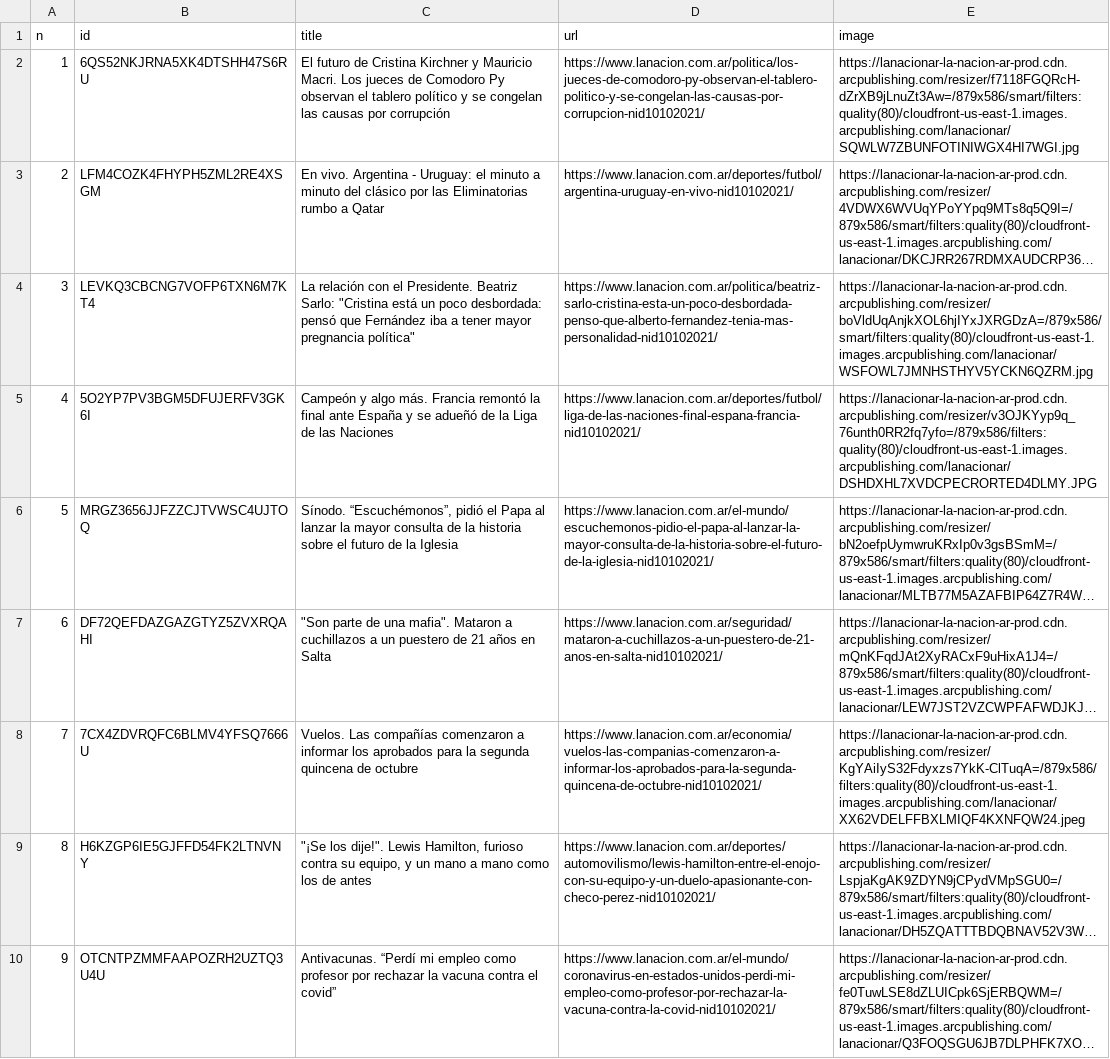
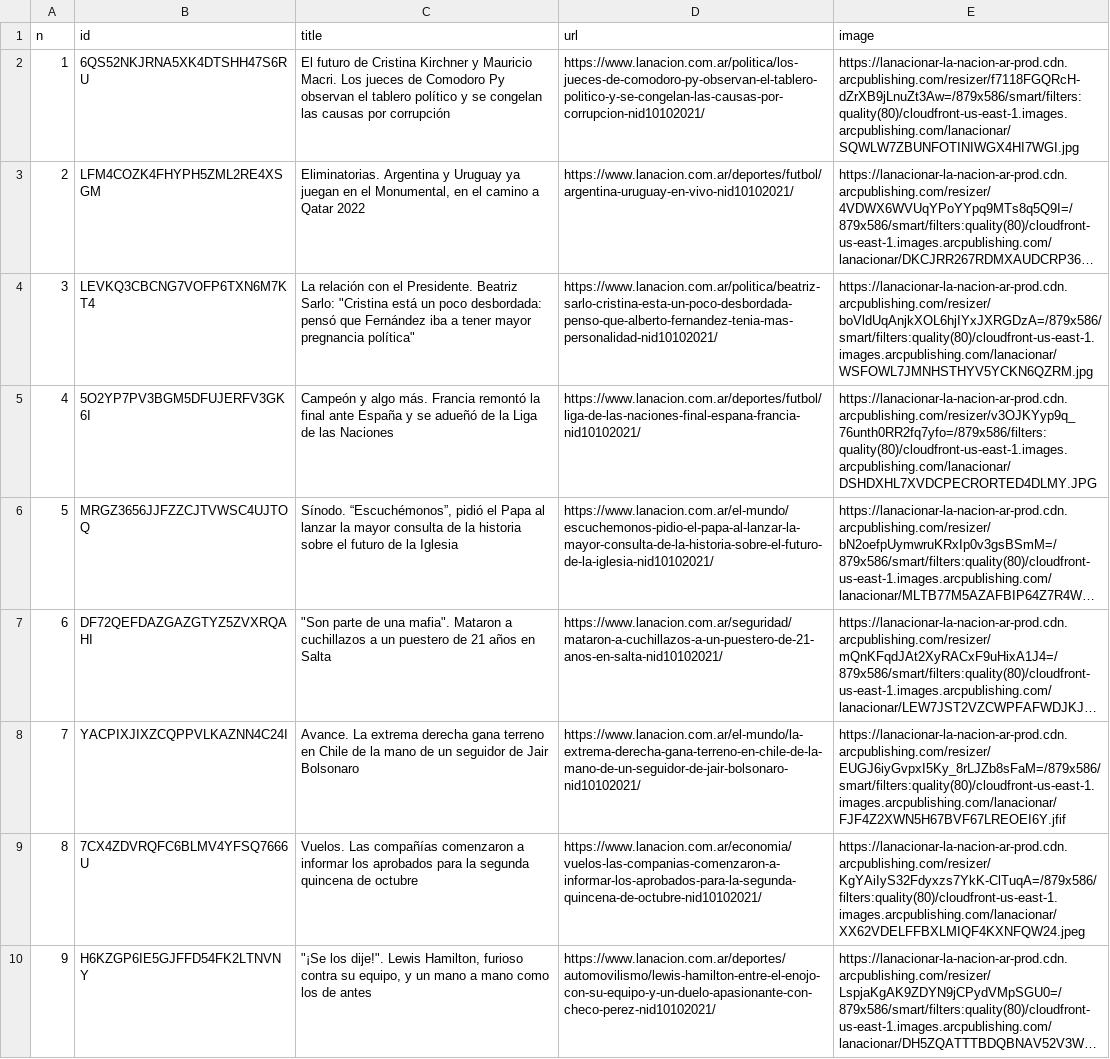
Before and after one commit to diffario/diarios, a CSV file: lanacion.csv, drawn as a sheet; only a part is shown; the shorter side is filled out with more unchanged rows; long unchanged cells end in …; addresses are those after the commit; the diff covers the shown part only; the diff names each change by its address in the sheet, - before the commit and + after, or states it on an @@ line.

```diff
--- a/lanacion.csv
+++ b/lanacion.csv
-C3 (title): En vivo. Argentina - Uruguay: el minuto a minuto del clásico por las Eliminatorias rumbo a Qatar
+C3 (title): Eliminatorias. Argentina y Uruguay ya juegan en el Monumental, en el camino a Qatar 2022
+row 8: 7 | YACPIXJIXZCQPPVLKAZNN4C24I | Avance. La extrema derecha gana terreno en Chile de la mano de un seguidor de Jair Bolsonaro | https://www.lanacion.com.ar/el-mundo/la-extrema-derecha-gana-terreno-en-chile-de-la-mano-de-un-seguidor-de-jair-bolsonaro-nid10102021/ | https://lanacionar-la-nacion-ar-prod.cdn.arcpublishing.com/resizer/EUGJ6iyGvpxI5Ky_8rLJZb8sFaM=/879x586/smart/filters:quality(80)/cloudfront-us-east-1.images.arcpublishing.com/lanacionar/FJF4Z2XWN5H67BVF67LREOEI6Y.jfif
@@ column A (n) renumbered between rows 9 and 13 @@
```
Also changed, not shown: 1 added row and 2 removed rows elsewhere in this file, clarin.csv, infobae.csv, 3 other files.
